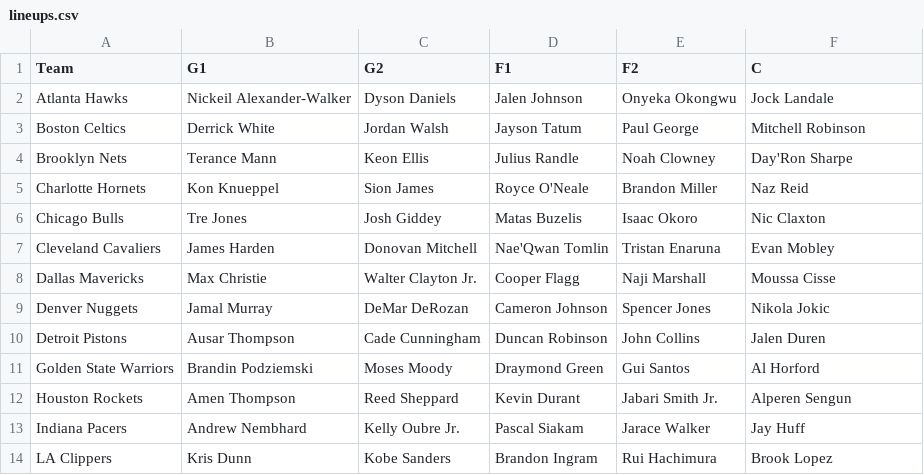
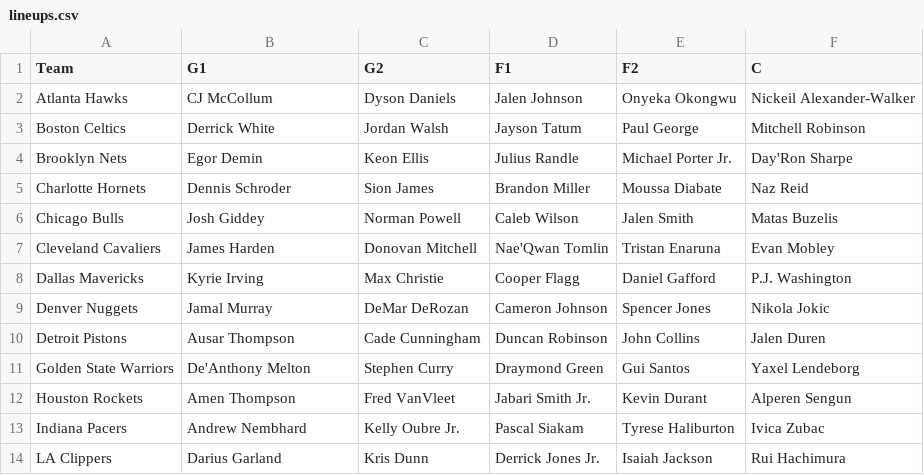
Before and after one commit to lgdsbrand/nba-model, a CSV file: nba/data/lineups.csv, drawn as a sheet; only a part is shown; the diff covers the shown part only.

```diff
--- a/nba/data/lineups.csv
+++ b/nba/data/lineups.csv
@@ -1,14 +1,14 @@
 Team,G1,G2,F1,F2,C
-Atlanta Hawks,Nickeil Alexander-Walker,Dyson Daniels,Jalen Johnson,Onyeka Okongwu,Jock Landale
+Atlanta Hawks,CJ McCollum,Dyson Daniels,Jalen Johnson,Onyeka Okongwu,Nickeil Alexander-Walker
 Boston Celtics,Derrick White,Jordan Walsh,Jayson Tatum,Paul George,Mitchell Robinson
-Brooklyn Nets,Terance Mann,Keon Ellis,Julius Randle,Noah Clowney,Day'Ron Sharpe
-Charlotte Hornets,Kon Knueppel,Sion James,Royce O'Neale,Brandon Miller,Naz Reid
-Chicago Bulls,Tre Jones,Josh Giddey,Matas Buzelis,Isaac Okoro,Nic Claxton
+Brooklyn Nets,Egor Demin,Keon Ellis,Julius Randle,Michael Porter Jr.,Day'Ron Sharpe
+Charlotte Hornets,Dennis Schroder,Sion James,Brandon Miller,Moussa Diabate,Naz Reid
+Chicago Bulls,Josh Giddey,Norman Powell,Caleb Wilson,Jalen Smith,Matas Buzelis
 Cleveland Cavaliers,James Harden,Donovan Mitchell,Nae'Qwan Tomlin,Tristan Enaruna,Evan Mobley
-Dallas Mavericks,Max Christie,Walter Clayton Jr.,Cooper Flagg,Naji Marshall,Moussa Cisse
+Dallas Mavericks,Kyrie Irving,Max Christie,Cooper Flagg,Daniel Gafford,P.J. Washington
 Denver Nuggets,Jamal Murray,DeMar DeRozan,Cameron Johnson,Spencer Jones,Nikola Jokic
 Detroit Pistons,Ausar Thompson,Cade Cunningham,Duncan Robinson,John Collins,Jalen Duren
-Golden State Warriors,Brandin Podziemski,Moses Moody,Draymond Green,Gui Santos,Al Horford
-Houston Rockets,Amen Thompson,Reed Sheppard,Kevin Durant,Jabari Smith Jr.,Alperen Sengun
-Indiana Pacers,Andrew Nembhard,Kelly Oubre Jr.,Pascal Siakam,Jarace Walker,Jay Huff
-LA Clippers,Kris Dunn,Kobe Sanders,Brandon Ingram,Rui Hachimura,Brook Lopez
+Golden State Warriors,De'Anthony Melton,Stephen Curry,Draymond Green,Gui Santos,Yaxel Lendeborg
+Houston Rockets,Amen Thompson,Fred VanVleet,Jabari Smith Jr.,Kevin Durant,Alperen Sengun
+Indiana Pacers,Andrew Nembhard,Kelly Oubre Jr.,Pascal Siakam,Tyrese Haliburton,Ivica Zubac
+LA Clippers,Darius Garland,Kris Dunn,Derrick Jones Jr.,Isaiah Jackson,Rui Hachimura
```
Also changed, not shown: 45 edited cells elsewhere in this file, data/raw/2027_teams.csv, nba/data/games.csv, 9 other files.
